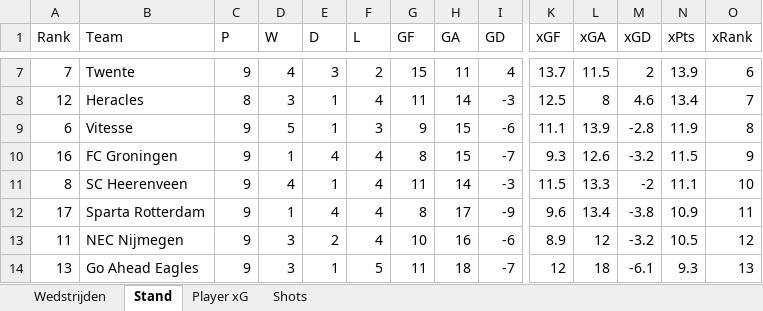
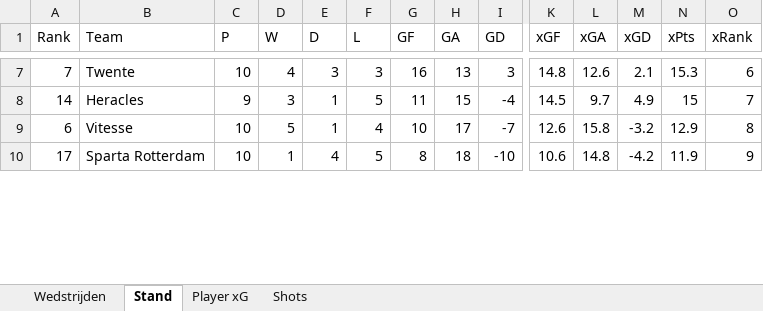
Before and after one commit to RobinKoetsier/xRank, an Excel workbook: Export_TDL_NED_2122.xlsx, sheet Stand, drawn as a sheet; only a part is shown, gaps mark what is left out; values as stored, in another font and other column widths than the file's, no borders; removed rows and columns are numbered as before the commit, all else as after; rows hold the shown columns only; the diff covers the shown part only; the diff names each change by its address in the sheet, - before the commit and + after, or states it on an @@ line.

```diff
--- a/Export_TDL_NED_2122.xlsx (sheet Stand)
+++ b/Export_TDL_NED_2122.xlsx (sheet Stand)
-C7 (P): 9
+C7 (P): 10
-F7 (L): 2
+F7 (L): 3
-G7 (GF): 15
+G7 (GF): 16
-H7 (GA): 11
+H7 (GA): 13
-I7 (GD): 4
+I7 (GD): 3
-K7 (xGF): 13.7
+K7 (xGF): 14.8
-L7 (xGA): 11.5
+L7 (xGA): 12.6
-M7 (xGD): 2
+M7 (xGD): 2.1
-N7 (xPts): 13.9
+N7 (xPts): 15.3
-row 8: 12 | Heracles | 8 | 3 | 1 | 4 | 11 | 14 | -3 | 12.5 | 8 | 4.6 | 13.4 | 7
+row 8: 14 | Heracles | 9 | 3 | 1 | 5 | 11 | 15 | -4 | 14.5 | 9.7 | 4.9 | 15 | 7
-C9 (P): 9
+C9 (P): 10
-F9 (L): 3
+F9 (L): 4
-G9 (GF): 9
+G9 (GF): 10
-H9 (GA): 15
+H9 (GA): 17
-I9 (GD): -6
+I9 (GD): -7
-K9 (xGF): 11.1
+K9 (xGF): 12.6
-L9 (xGA): 13.9
+L9 (xGA): 15.8
-M9 (xGD): -2.8
+M9 (xGD): -3.2
-N9 (xPts): 11.9
+N9 (xPts): 12.9
-row 10: 16 | FC Groningen | 9 | 1 | 4 | 4 | 8 | 15 | -7 | 9.3 | 12.6 | -3.2 | 11.5 | 9
-row 11: 8 | SC Heerenveen | 9 | 4 | 1 | 4 | 11 | 14 | -3 | 11.5 | 13.3 | -2 | 11.1 | 10
-C10 (P): 9
+C10 (P): 10
-F10 (L): 4
+F10 (L): 5
-H10 (GA): 17
+H10 (GA): 18
-I10 (GD): -9
+I10 (GD): -10
-K10 (xGF): 9.6
+K10 (xGF): 10.6
-L10 (xGA): 13.4
+L10 (xGA): 14.8
-M10 (xGD): -3.8
+M10 (xGD): -4.2
-N10 (xPts): 10.9
+N10 (xPts): 11.9
-O10 (xRank): 11
+O10 (xRank): 9
-row 13: 11 | NEC Nijmegen | 9 | 3 | 2 | 4 | 10 | 16 | -6 | 8.9 | 12 | -3.2 | 10.5 | 12
-row 14: 13 | Go Ahead Eagles | 9 | 3 | 1 | 5 | 11 | 18 | -7 | 12 | 18 | -6.1 | 9.3 | 13
```
Also changed, not shown: 9 added rows, 5 removed rows and 47 edited cells elsewhere in this sheet, sheet Shots, sheet Player xG, sheet Wedstrijden.
